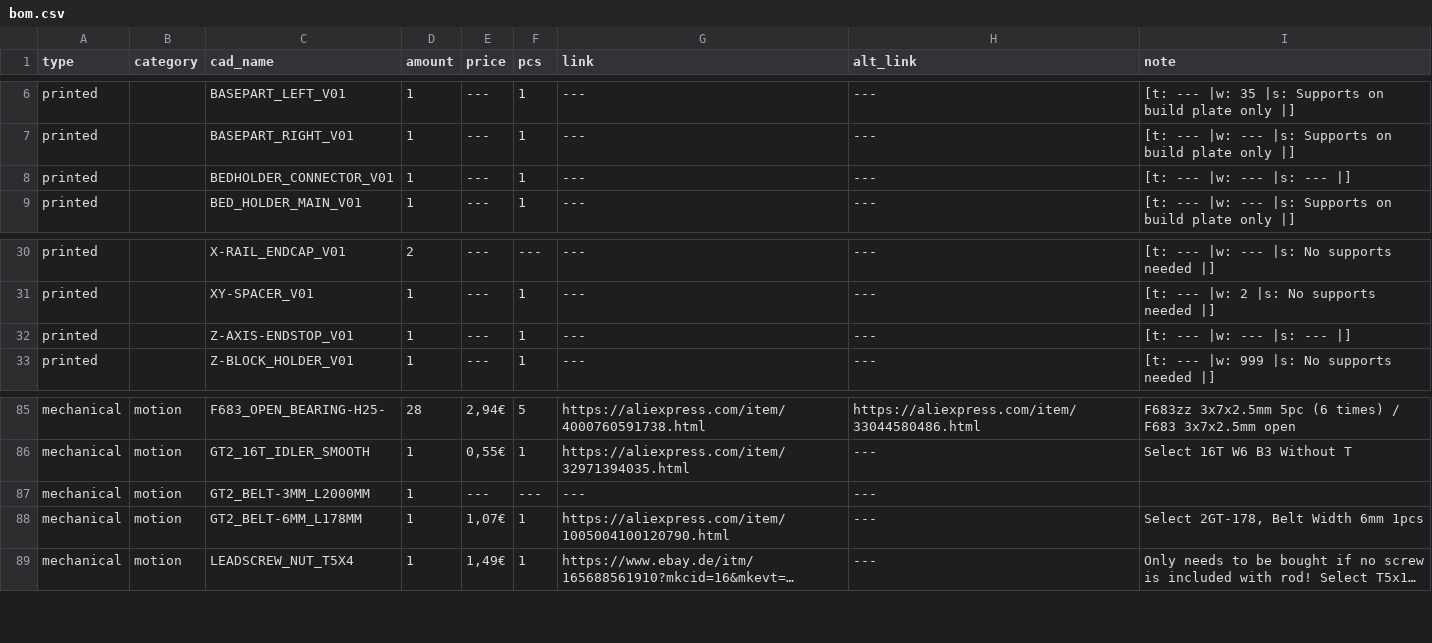
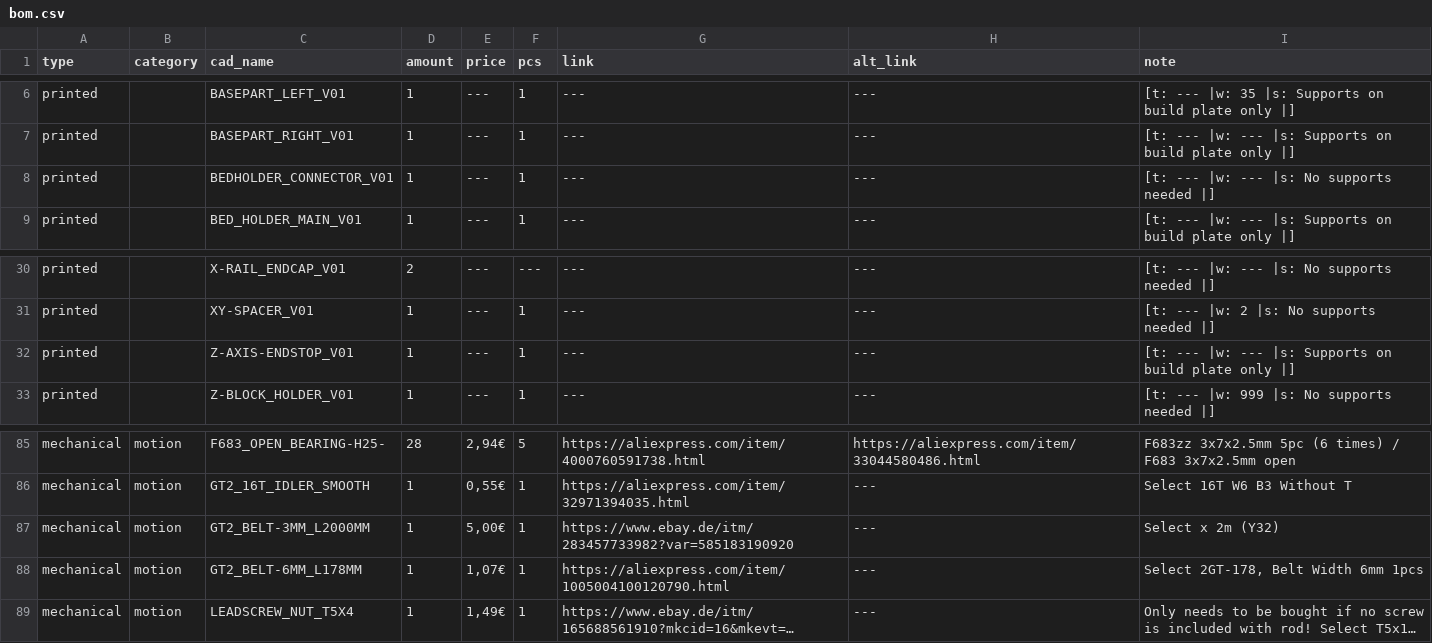
Before and after one commit to Audiotronix/Positron_LT, a CSV file: Parts/bom.csv, drawn as a sheet; only a part is shown, gaps mark what is left out; long unchanged cells end in ….

Commit message:
info

```diff
--- a/Parts/bom.csv
+++ b/Parts/bom.csv
@@ -7,3 +7,3 @@ printed,,BASEPART_LEFT_V01,1,---,1,---,---,[t: --- |w: 35 |s: Supports on build
 printed,,BASEPART_RIGHT_V01,1,---,1,---,---,[t: --- |w: --- |s: Supports on build plate only |]
-printed,,BEDHOLDER_CONNECTOR_V01,1,---,1,---,---,[t: --- |w: --- |s: --- |]
+printed,,BEDHOLDER_CONNECTOR_V01,1,---,1,---,---,[t: --- |w: --- |s: No supports needed |]
 printed,,BED_HOLDER_MAIN_V01,1,---,1,---,---,[t: --- |w: --- |s: Supports on build plate only |]
@@ -31,3 +31,3 @@ printed,,X-RAIL_ENDCAP_V01,2,---,---,---,---,[t: --- |w: --- |s: No supports nee
 printed,,XY-SPACER_V01,1,---,1,---,---,[t: --- |w: 2 |s: No supports needed |]
-printed,,Z-AXIS-ENDSTOP_V01,1,---,1,---,---,[t: --- |w: --- |s: --- |]
+printed,,Z-AXIS-ENDSTOP_V01,1,---,1,---,---,[t: --- |w: --- |s: Supports on build plate only |]
 printed,,Z-BLOCK_HOLDER_V01,1,---,1,---,---,[t: --- |w: 999 |s: No supports needed |]
@@ -86,3 +86,3 @@ mechanical,motion,F683_OPEN_BEARING-H25-,28,"2,94€",5,https://aliexpress.com/i
 mechanical,motion,GT2_16T_IDLER_SMOOTH,1,"0,55€",1,https://aliexpress.com/item/32971394035.html,---,Select 16T W6 B3 Without T
-mechanical,motion,GT2_BELT-3MM_L2000MM,1,---,---,---,---,
+mechanical,motion,GT2_BELT-3MM_L2000MM,1,"5,00€",1,https://www.ebay.de/itm/283457733982?var=585183190920,---,Select x 2m (Y32)
 mechanical,motion,GT2_BELT-6MM_L178MM,1,"1,07€",1,https://aliexpress.com/item/1005004100120790.html,---,"Select 2GT-178, Belt Width 6mm 1pcs"
```
